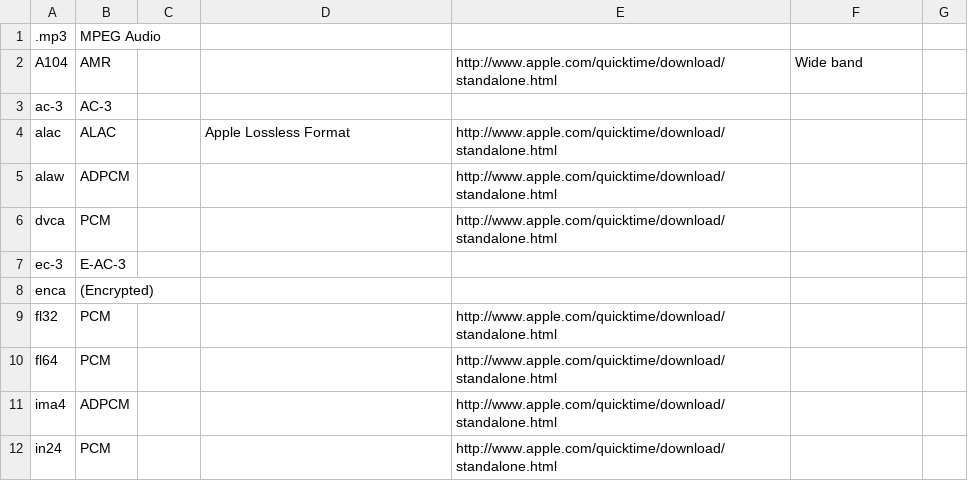
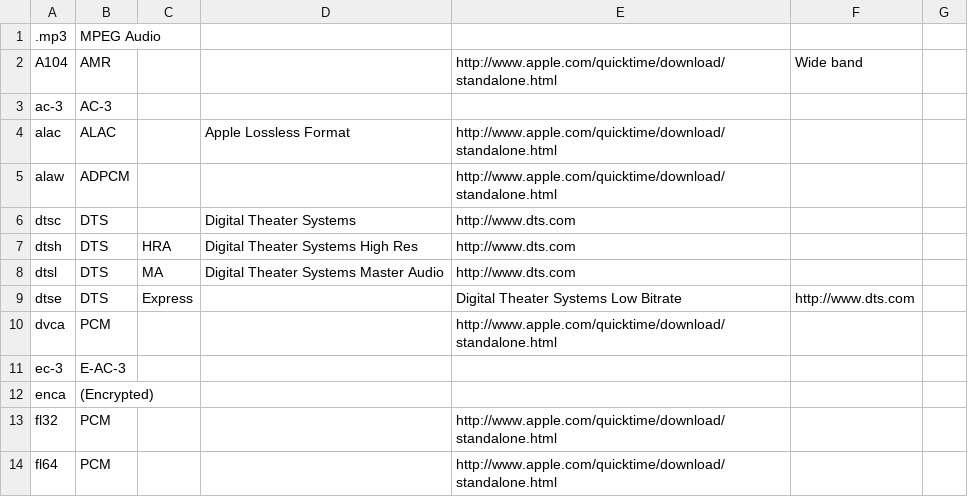
Before and after one commit to mediatest/mediatestLib, a CSV file: Source/Ressource/Text/DataBase/CodecID_Audio_Mpeg4.csv, drawn as a sheet; only a part is shown; the shorter side is filled out with more unchanged rows.

Commit message:
+ MPEG-4: official DTS CodecIDs (dtsc/dtsh/dtsl/dtse) support, thanks to Lionel Duchateau
git-svn-id: svn://svn.code.sf.net/p/mediainfo/code/MediaInfoLib/trunk@4535 45c5ae6f-87cc-4fd0-92ee-e4f023fd80da

```diff
--- a/Source/Ressource/Text/DataBase/CodecID_Audio_Mpeg4.csv
+++ b/Source/Ressource/Text/DataBase/CodecID_Audio_Mpeg4.csv
@@ -5,2 +5,6 @@ alac;ALAC;;Apple Lossless Format;http://www.apple.com/quicktime/download/standal
 alaw;ADPCM;;;http://www.apple.com/quicktime/download/standalone.html;
+dtsc;DTS;;Digital Theater Systems;http://www.dts.com;
+dtsh;DTS;HRA;Digital Theater Systems High Res;http://www.dts.com;
+dtsl;DTS;MA;Digital Theater Systems Master Audio;http://www.dts.com;
+dtse;DTS;Express;;Digital Theater Systems Low Bitrate;http://www.dts.com;
 dvca;PCM;;;http://www.apple.com/quicktime/download/standalone.html;
```
Also changed, not shown: 5 other files.
